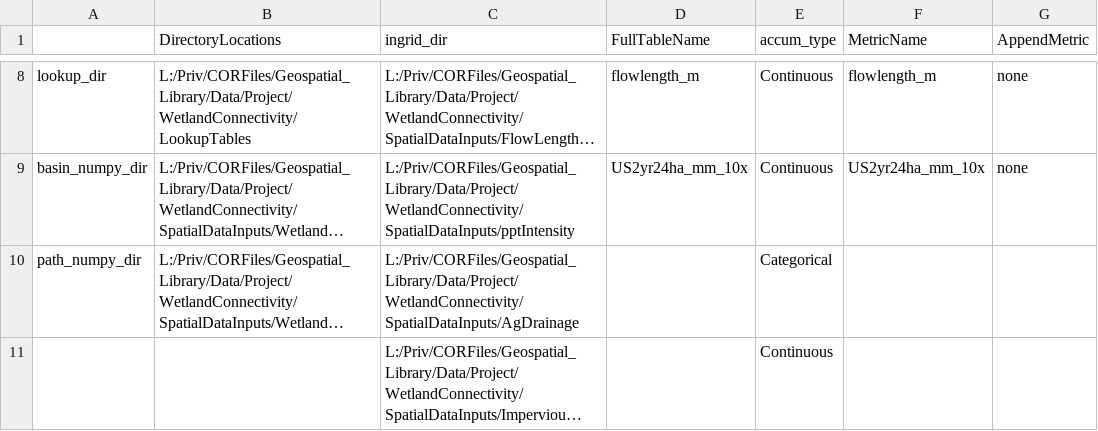
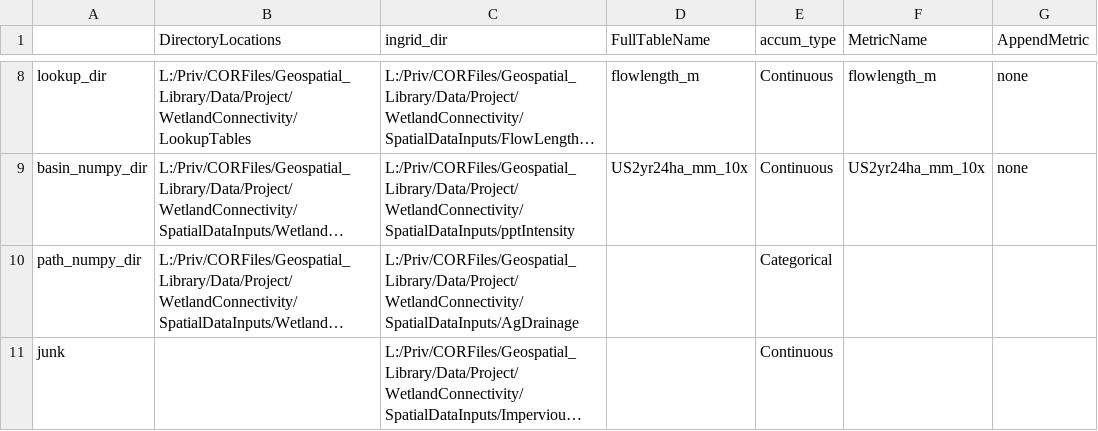
Before and after one commit to USEPA/WetlandConnectivity, a CSV file: ControlTable_Wetlands.csv, drawn as a sheet; only a part is shown, gaps mark what is left out; long unchanged cells end in …; the diff names each change by its address in the sheet, - before the commit and + after, or states it on an @@ line.

Commit message:
Adding back csv with junk cell

```diff
--- a/ControlTable_Wetlands.csv
+++ b/ControlTable_Wetlands.csv
-A11: (empty)
+A11: junk
```
